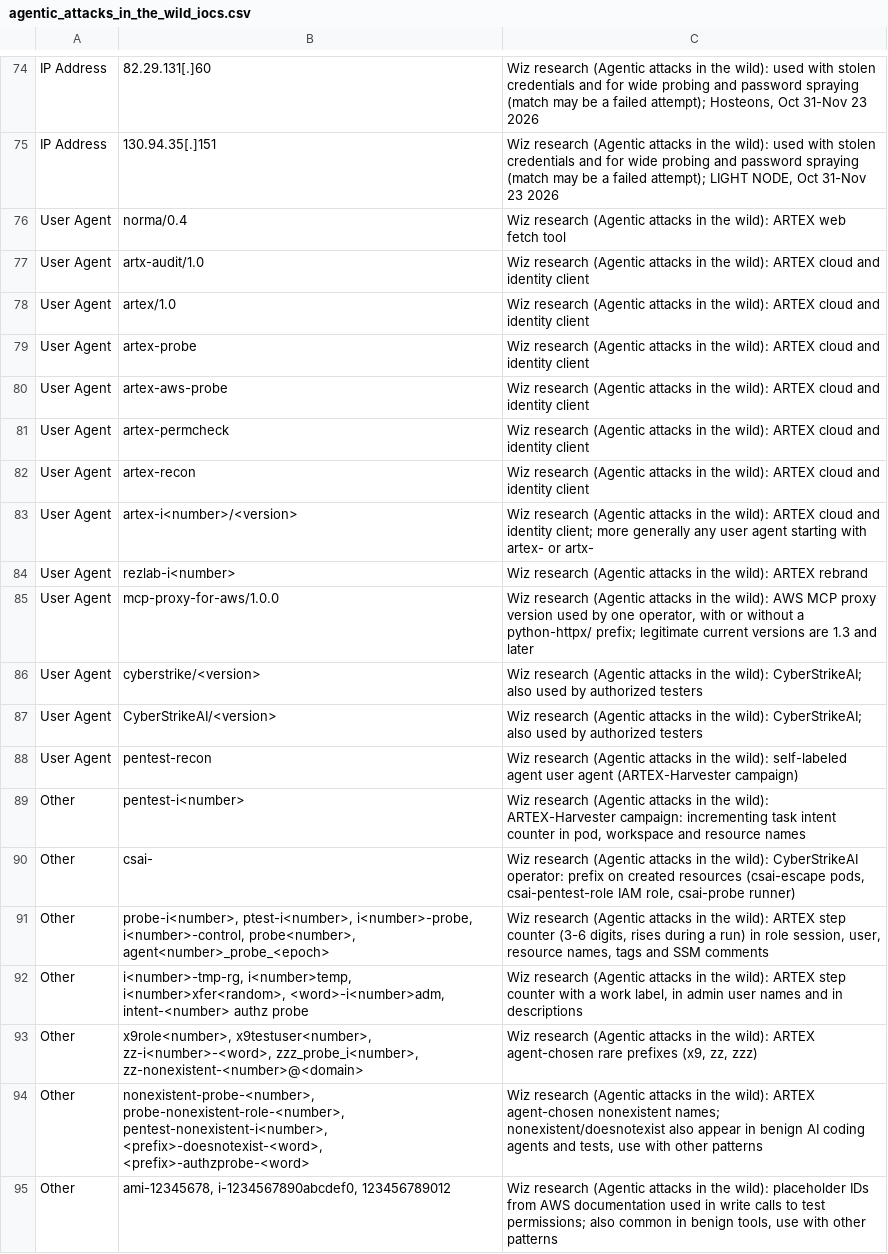
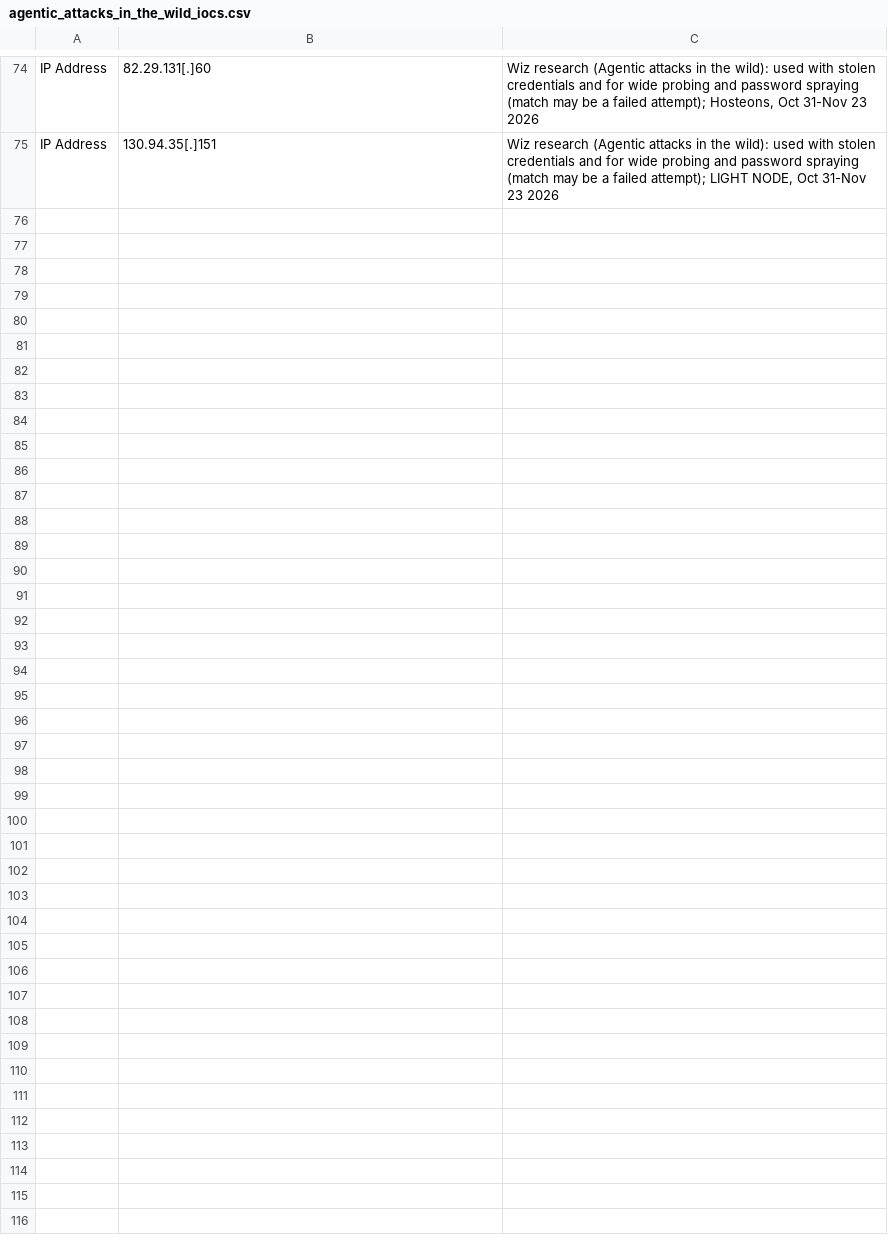
Before and after one commit to wiz-sec-public/wiz-research-iocs, a CSV file: reports/agentic_attacks_in_the_wild_iocs.csv, drawn as a sheet; only a part is shown, gaps mark what is left out.

Commit message:
Agentic attacks IOCs: keep IP addresses only

```diff
--- a/reports/agentic_attacks_in_the_wild_iocs.csv
+++ b/reports/agentic_attacks_in_the_wild_iocs.csv
@@ -75,21 +75 @@ IP Address,82.29.131[.]60,"Wiz research (Agentic attacks in the wild): used with
 IP Address,130.94.35[.]151,"Wiz research (Agentic attacks in the wild): used with stolen credentials and for wide probing and password spraying (match may be a failed attempt); LIGHT NODE, Oct 31-Nov 23 2026"
-User Agent,norma/0.4,Wiz research (Agentic attacks in the wild): ARTEX web fetch tool
-User Agent,artx-audit/1.0,Wiz research (Agentic attacks in the wild): ARTEX cloud and identity client
-User Agent,artex/1.0,Wiz research (Agentic attacks in the wild): ARTEX cloud and identity client
-User Agent,artex-probe,Wiz research (Agentic attacks in the wild): ARTEX cloud and identity client
-User Agent,artex-aws-probe,Wiz research (Agentic attacks in the wild): ARTEX cloud and identity client
-User Agent,artex-permcheck,Wiz research (Agentic attacks in the wild): ARTEX cloud and identity client
-User Agent,artex-recon,Wiz research (Agentic attacks in the wild): ARTEX cloud and identity client
-User Agent,artex-i<number>/<version>,Wiz research (Agentic attacks in the wild): ARTEX cloud and identity client; more generally any user agent starting with artex- or artx-
-User Agent,rezlab-i<number>,Wiz research (Agentic attacks in the wild): ARTEX rebrand
-User Agent,mcp-proxy-for-aws/1.0.0,"Wiz research (Agentic attacks in the wild): AWS MCP proxy version used by one operator, with or without a python-httpx/ prefix; legitimate current versions are 1.3 and later"
-User Agent,cyberstrike/<version>,Wiz research (Agentic attacks in the wild): CyberStrikeAI; also used by authorized testers
-User Agent,CyberStrikeAI/<version>,Wiz research (Agentic attacks in the wild): CyberStrikeAI; also used by authorized testers
-User Agent,pentest-recon,Wiz research (Agentic attacks in the wild): self-labeled agent user agent (ARTEX-Harvester campaign)
-Other,pentest-i<number>,"Wiz research (Agentic attacks in the wild): ARTEX-Harvester campaign: incrementing task intent counter in pod, workspace and resource names"
-Other,csai-,"Wiz research (Agentic attacks in the wild): CyberStrikeAI operator: prefix on created resources (csai-escape pods, csai-pentest-role IAM role, csai-probe runner)"
-Other,"probe-i<number>, ptest-i<number>, i<number>-probe, i<number>-control, probe<number>, agent<number>_probe_<epoch>","Wiz research (Agentic attacks in the wild): ARTEX step counter (3-6 digits, rises during a run) in role session, user, resource names, tags and SSM comments"
-Other,"i<number>-tmp-rg, i<number>temp, i<number>xfer<random>, <word>-i<number>adm, intent-<number> authz probe","Wiz research (Agentic attacks in the wild): ARTEX step counter with a work label, in admin user names and in descriptions"
-Other,"x9role<number>, x9testuser<number>, zz-i<number>-<word>, zzz_probe_i<number>, zz-nonexistent-<number>@<domain>","Wiz research (Agentic attacks in the wild): ARTEX agent-chosen rare prefixes (x9, zz, zzz)"
-Other,"nonexistent-probe-<number>, probe-nonexistent-role-<number>, pentest-nonexistent-i<number>, <prefix>-doesnotexist-<word>, <prefix>-authzprobe-<word>","Wiz research (Agentic attacks in the wild): ARTEX agent-chosen nonexistent names; nonexistent/doesnotexist also appear in benign AI coding agents and tests, use with other patterns"
-Other,"ami-12345678, i-1234567890abcdef0, 123456789012","Wiz research (Agentic attacks in the wild): placeholder IDs from AWS documentation used in write calls to test permissions; also common in benign tools, use with other patterns"
```
